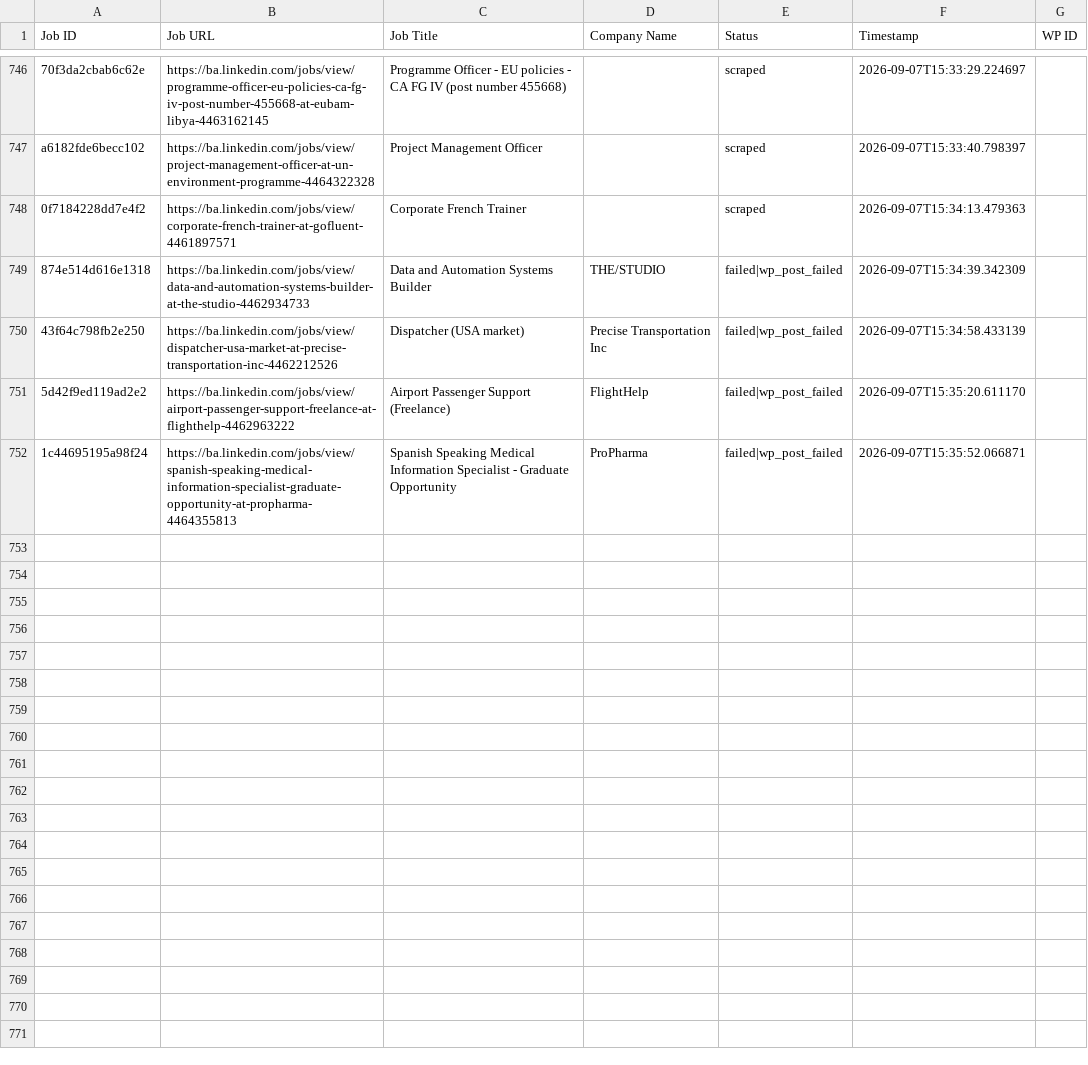
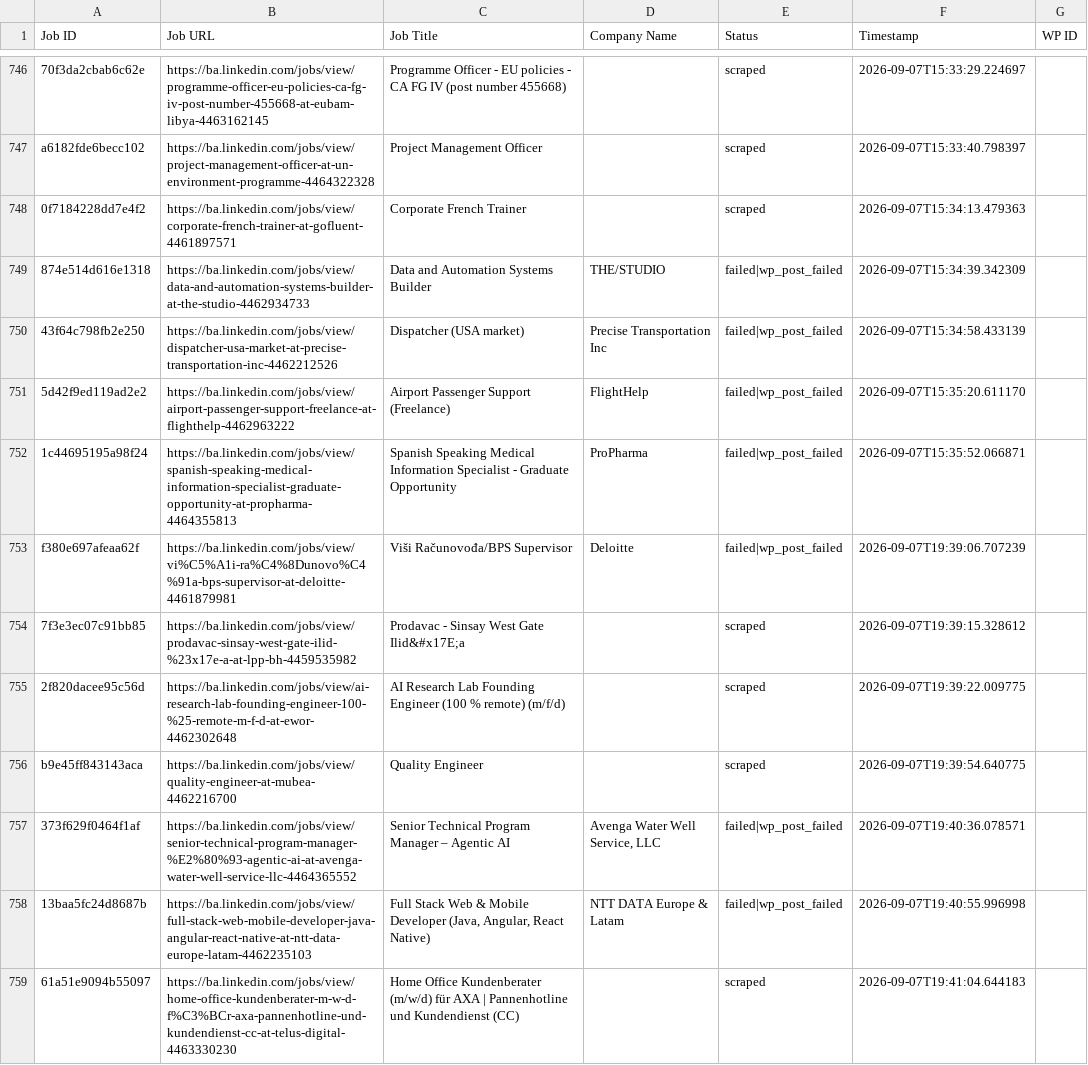
Before and after one commit to mimusdesign/ba, a CSV file: processed_jobs.csv, drawn as a sheet; only a part is shown, gaps mark what is left out.

```diff
--- a/processed_jobs.csv
+++ b/processed_jobs.csv
@@ -752 +752,8 @@ a6182fde6becc102,https://ba.linkedin.com/jobs/view/project-management-officer-at
 1c44695195a98f24,https://ba.linkedin.com/jobs/view/spanish-speaking-medical-information-specialist-graduate-opportunity-at-propharma-4464355813,Spanish Speaking Medical Information Specialist - Graduate Opportunity,ProPharma,failed|wp_post_failed,2026-09-07T15:35:52.066871,
+f380e697afeaa62f,https://ba.linkedin.com/jobs/view/vi%C5%A1i-ra%C4%8Dunovo%C4%91a-bps-supervisor-at-deloitte-4461879981,Viši Računovođa/BPS Supervisor,Deloitte,failed|wp_post_failed,2026-09-07T19:39:06.707239,
+7f3e3ec07c91bb85,https://ba.linkedin.com/jobs/view/prodavac-sinsay-west-gate-ilid-%23x17e-a-at-lpp-bh-4459535982,Prodavac - Sinsay West Gate Ilid&#x17E;a,,scraped,2026-09-07T19:39:15.328612,
+2f820dacee95c56d,https://ba.linkedin.com/jobs/view/ai-research-lab-founding-engineer-100-%25-remote-m-f-d-at-ewor-4462302648,AI Research Lab Founding Engineer (100 % remote) (m/f/d),,scraped,2026-09-07T19:39:22.009775,
+b9e45ff843143aca,https://ba.linkedin.com/jobs/view/quality-engineer-at-mubea-4462216700,Quality Engineer,,scraped,2026-09-07T19:39:54.640775,
+373f629f0464f1af,https://ba.linkedin.com/jobs/view/senior-technical-program-manager-%E2%80%93-agentic-ai-at-avenga-water-well-service-llc-4464365552,Senior Technical Program Manager – Agentic AI,"Avenga Water Well Service, LLC",failed|wp_post_failed,2026-09-07T19:40:36.078571,
+13baa5fc24d8687b,https://ba.linkedin.com/jobs/view/full-stack-web-mobile-developer-java-angular-react-native-at-ntt-data-europe-latam-4462235103,"Full Stack Web & Mobile Developer (Java, Angular, React Native)",NTT DATA Europe & Latam,failed|wp_post_failed,2026-09-07T19:40:55.996998,
+61a51e9094b55097,https://ba.linkedin.com/jobs/view/home-office-kundenberater-m-w-d-f%C3%BCr-axa-pannenhotline-und-kundendienst-cc-at-telus-digital-4463330230,Home Office Kundenberater (m/w/d) für AXA | Pannenhotline und Kundendienst (CC),,scraped,2026-09-07T19:41:04.644183,
```
